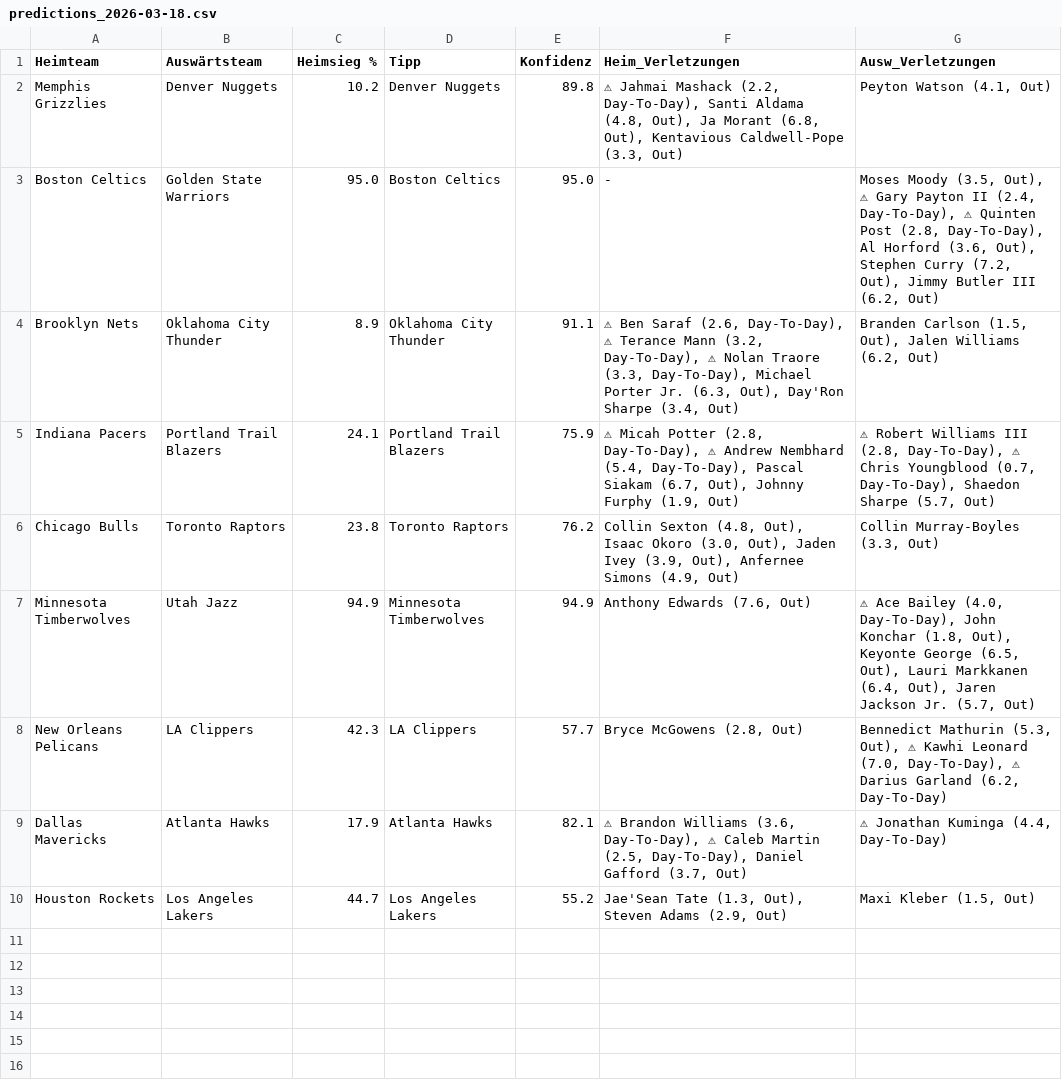
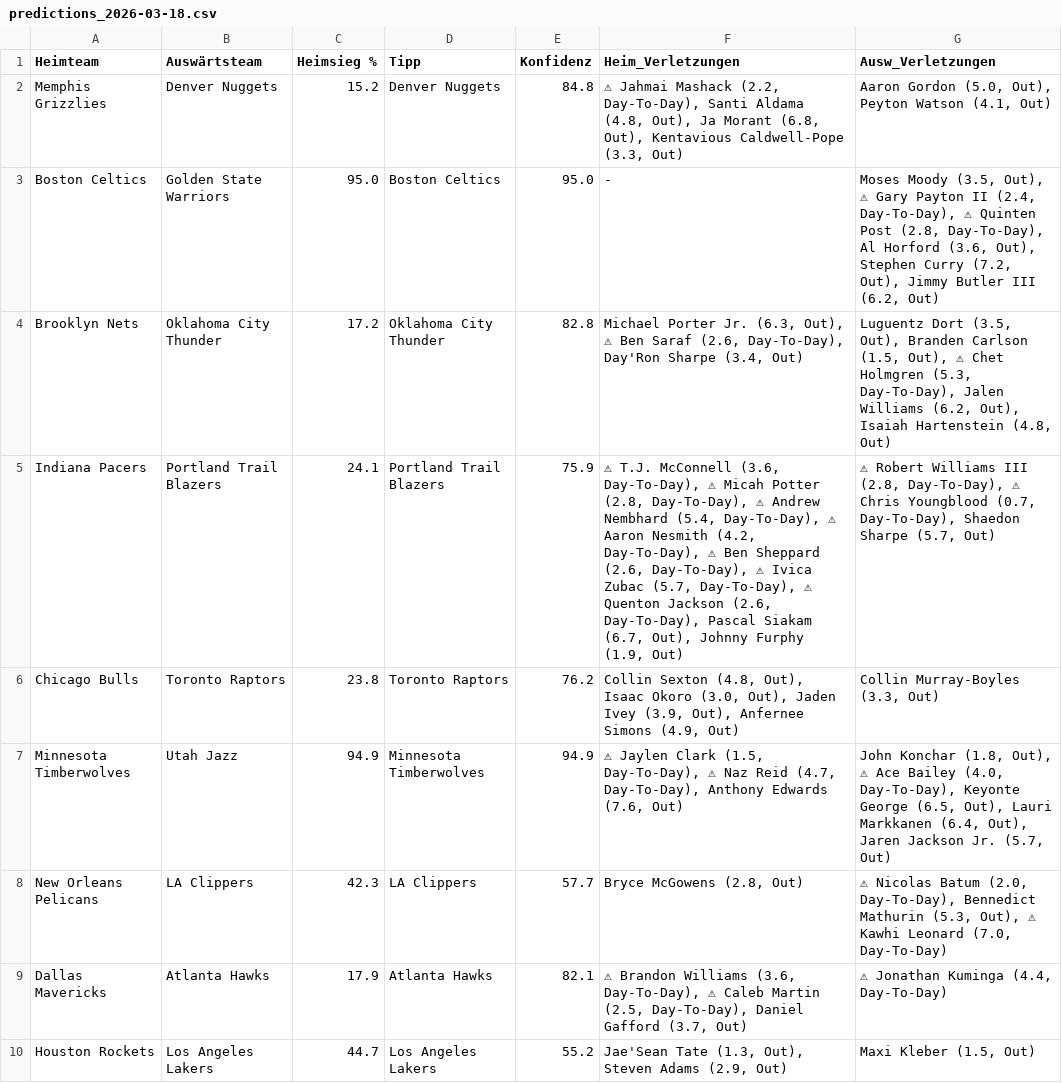
Before and after one commit to aalauge/NBA-Vorhersagen, a CSV file: results/predictions_2026-03-18.csv, drawn as a sheet; the diff names each change by its address in the sheet, - before the commit and + after, or states it on an @@ line.

```diff
--- a/results/predictions_2026-03-18.csv
+++ b/results/predictions_2026-03-18.csv
-C2 (Heimsieg %): 10.2
+C2 (Heimsieg %): 15.2
-E2 (Konfidenz): 89.8
+E2 (Konfidenz): 84.8
-G2 (Ausw_Verletzungen): Peyton Watson (4.1, Out)
+G2 (Ausw_Verletzungen): Aaron Gordon (5.0, Out), Peyton Watson (4.1, Out)
-C4 (Heimsieg %): 8.9
+C4 (Heimsieg %): 17.2
-E4 (Konfidenz): 91.1
+E4 (Konfidenz): 82.8
-F4 (Heim_Verletzungen): ⚠ Ben Saraf (2.6, Day-To-Day), ⚠ Terance Mann (3.2, Day-To-Day), ⚠ Nolan Traore (3.3, Day-To-Day), Michael Porter Jr. (6.3, Out), Day'Ron Sharpe…
+F4 (Heim_Verletzungen): Michael Porter Jr. (6.3, Out), ⚠ Ben Saraf (2.6, Day-To-Day), Day'Ron Sharpe…
-G4 (Ausw_Verletzungen): Branden Carlson (1.5, Out), Jalen Williams (6.2, Out)
+G4 (Ausw_Verletzungen): Luguentz Dort (3.5, Out), Branden Carlson (1.5, Out), ⚠ Chet Holmgren (5.3, Day-To-Day), Jalen Williams (6.2, Out), Isaiah Hartenstein (4.8, Out)
-F5 (Heim_Verletzungen): ⚠ Micah Potter (2.8, Day-To-Day), ⚠ Andrew Nembhard (5.4, Day-To-Day), Pascal…
+F5 (Heim_Verletzungen): ⚠ T.J. McConnell (3.6, Day-To-Day), ⚠ Micah Potter (2.8, Day-To-Day), ⚠ Andrew Nembhard (5.4, Day-To-Day), ⚠ Aaron Nesmith (4.2, Day-To-Day), ⚠ Ben Sheppard (2.6, Day-To-Day), ⚠ Ivica Zubac (5.7, Day-To-Day), ⚠ Quenton Jackson (2.6, Day-To-Day), Pascal…
-F7 (Heim_Verletzungen): Anthony Edwards…
+F7 (Heim_Verletzungen): ⚠ Jaylen Clark (1.5, Day-To-Day), ⚠ Naz Reid (4.7, Day-To-Day), Anthony Edwards…
-G7 (Ausw_Verletzungen): ⚠ Ace Bailey (4.0, Day-To-Day), John Konchar (1.8, Out), Keyonte George…
+G7 (Ausw_Verletzungen): John Konchar (1.8, Out), ⚠ Ace Bailey (4.0, Day-To-Day), Keyonte George…
-G8 (Ausw_Verletzungen): Bennedict Mathurin (5.3, Out), ⚠ Kawhi Leonard (7.0, Day-To-Day), ⚠ Darius Garland (6.2, Day-To-Day)
+G8 (Ausw_Verletzungen): ⚠ Nicolas Batum (2.0, Day-To-Day), Bennedict Mathurin (5.3, Out), ⚠ Kawhi Leonard (7.0, Day-To-Day)
```
